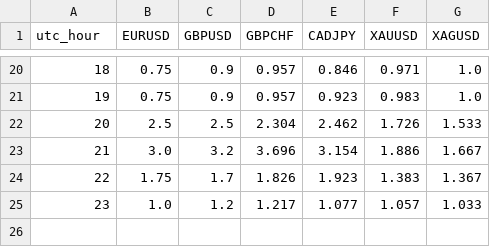
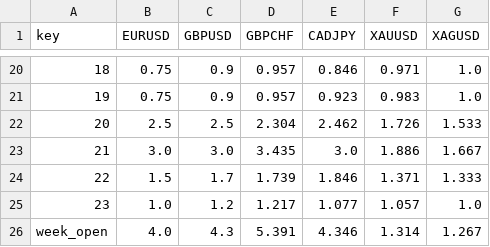
Before and after one commit to AmerQuant/strategy-factory, a CSV file: docs/reviews/T04j_spread_by_hour.csv, drawn as a sheet; only a part is shown, gaps mark what is left out; removed rows and columns are numbered as before the commit, all else as after; the diff names each change by its address in the sheet, - before the commit and + after, or states it on an @@ line.

```diff
--- a/docs/reviews/T04j_spread_by_hour.csv
+++ b/docs/reviews/T04j_spread_by_hour.csv
@@ column A (key) renumbered between rows 1 and 11 @@
-C23 (GBPUSD): 3.2
+C23 (GBPUSD): 3.0
-D23 (GBPCHF): 3.696
+D23 (GBPCHF): 3.435
-E23 (CADJPY): 3.154
+E23 (CADJPY): 3.0
-row 24: 22 | 1.75 | 1.7 | 1.826 | 1.923 | 1.383 | 1.367
+row 24: 22 | 1.5 | 1.7 | 1.739 | 1.846 | 1.371 | 1.333
-G25 (XAGUSD): 1.033
+G25 (XAGUSD): 1.0
+row 26: week_open | 4.0 | 4.3 | 5.391 | 4.346 | 1.314 | 1.267
```
Also changed, not shown: 10 other files.
